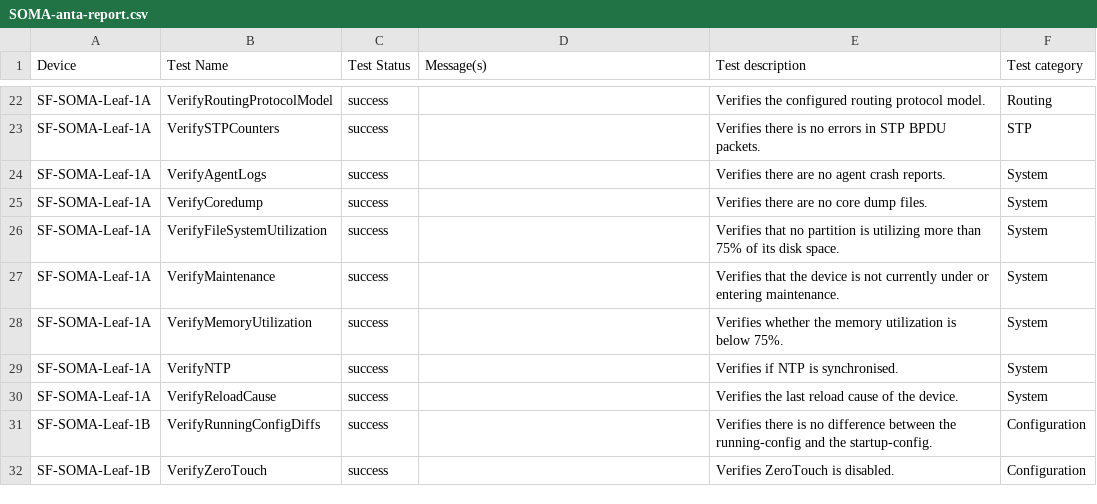
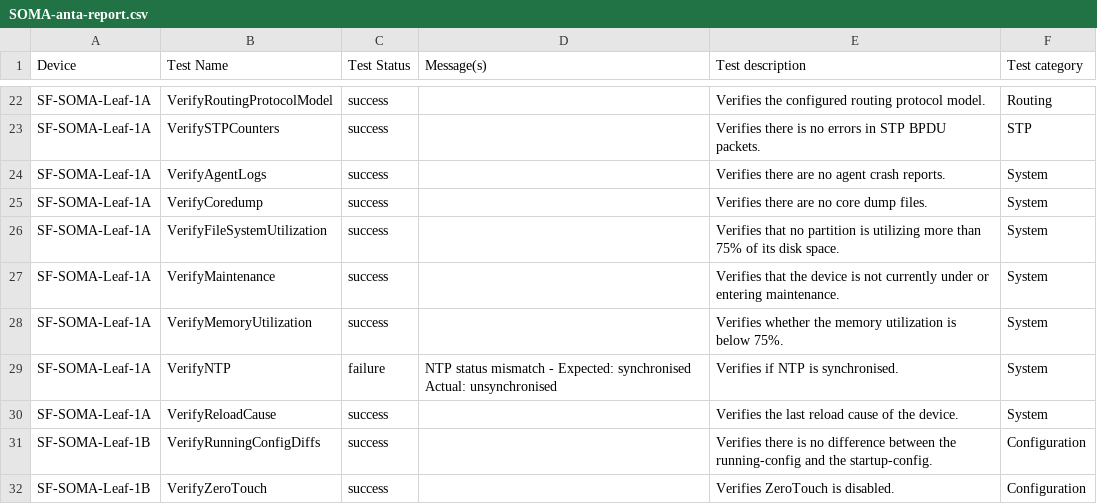
Before and after one commit to jrecchia1029/ACT-Standard-Demo, a CSV file: AVD-Demo/sites/SF-SOMA/reports/SOMA/SOMA-anta-report.csv, drawn as a sheet; only a part is shown, gaps mark what is left out.

```diff
--- a/AVD-Demo/sites/SF-SOMA/reports/SOMA/SOMA-anta-report.csv
+++ b/AVD-Demo/sites/SF-SOMA/reports/SOMA/SOMA-anta-report.csv
@@ -33,3 +33,3 @@ SF-SOMA-Leaf-1A,VerifyMaintenance,success,,Verifies that the device is not curre
 SF-SOMA-Leaf-1A,VerifyMemoryUtilization,success,,Verifies whether the memory utilization is below 75%.,System
-SF-SOMA-Leaf-1A,VerifyNTP,success,,Verifies if NTP is synchronised.,System
+SF-SOMA-Leaf-1A,VerifyNTP,failure,NTP status mismatch - Expected: synchronised Actual: unsynchronised,Verifies if NTP is synchronised.,System
 SF-SOMA-Leaf-1A,VerifyReloadCause,success,,Verifies the last reload cause of the device.,System
```
Also changed, not shown: AVD-Demo/sites/NY5-CH3/documentation/fabric/DC-p2p-links.csv, AVD-Demo/sites/NY5-CH3/documentation/fabric/DC-topology.csv, 50 other files.
